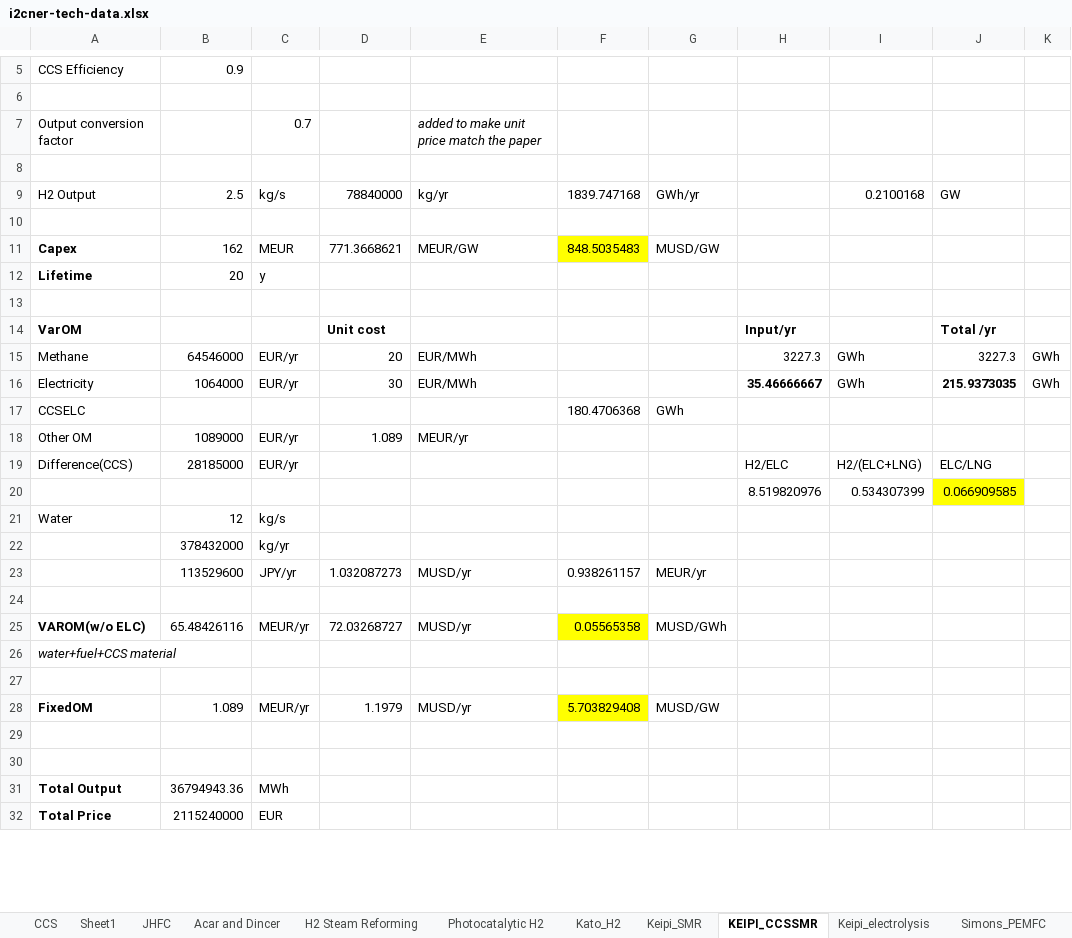
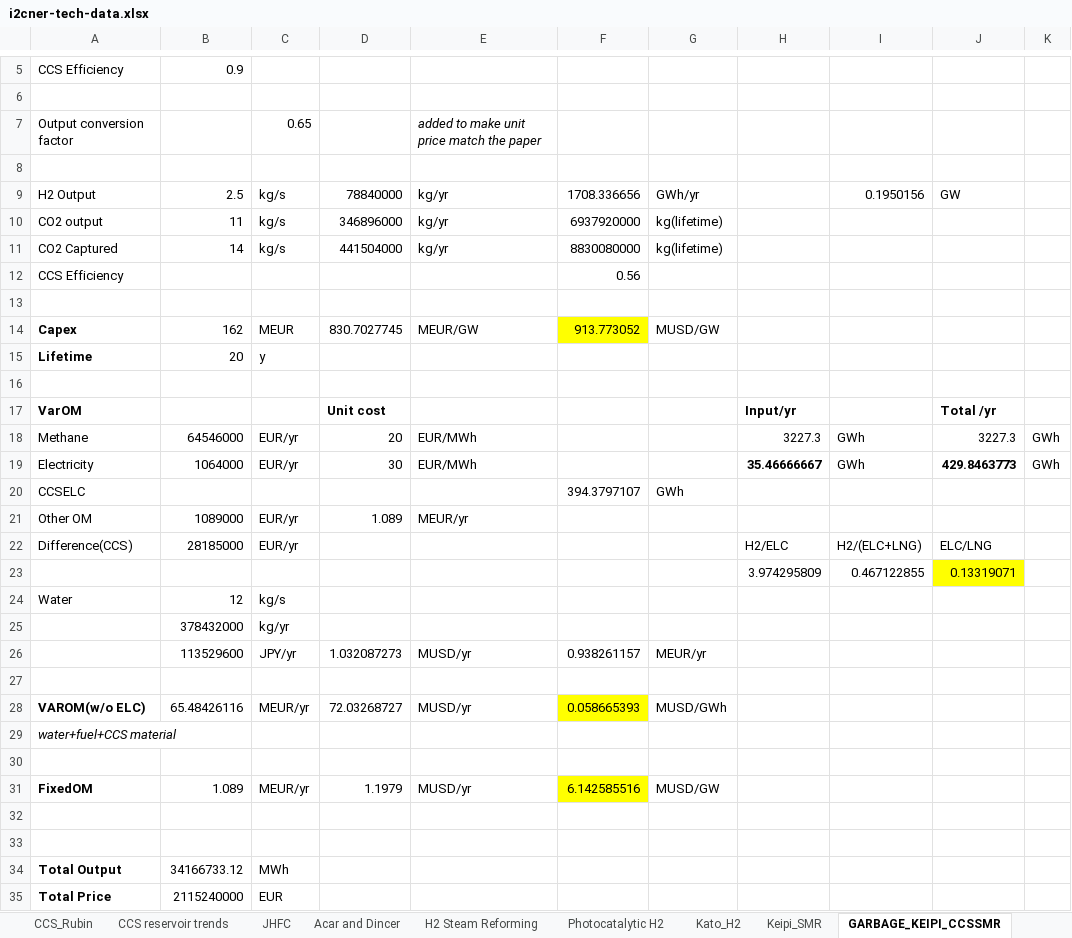
Before and after one commit to arfc/i2cner, an Excel workbook: data/i2cner-tech-data.xlsx, sheet GARBAGE_KEIPI_CCSSMR, drawn as a sheet; only a part is shown, gaps mark what is left out; values as stored, in another font and other column widths than the file's, no borders; removed rows and columns are numbered as before the commit, all else as after; the diff covers the shown part only; the diff names each change by its address in the sheet, - before the commit and + after, or states it on an @@ line.

```diff
--- a/data/i2cner-tech-data.xlsx (sheet GARBAGE_KEIPI_CCSSMR)
+++ b/data/i2cner-tech-data.xlsx (sheet GARBAGE_KEIPI_CCSSMR)
-sheet tab: KEIPI_CCSSMR
+sheet tab: GARBAGE_KEIPI_CCSSMR
+sheet tab: CCS_Rubin
+sheet tab: CCS reservoir trends
-C7: 0.7
+C7: 0.65
-F9: 1839.747168
+F9: 1708.336656
-I9: 0.2100168
+I9: 0.1950156
+row 10: CO2 output | 11 | kg/s | 346896000 | kg/yr | 6937920000 | kg(lifetime)
+row 11: CO2 Captured | 14 | kg/s | 441504000 | kg/yr | 8830080000 | kg(lifetime)
+row 12: CCS Efficiency |  |  |  |  | 0.56
-D14: 771.3668621
+D14: 830.7027745
-F14: 848.5035483
+F14: 913.773052
-J19: 215.9373035
+J19: 429.8463773
-F20: 180.4706368
+F20: 394.3797107
-row 20:  |  |  |  |  |  |  | 8.519820976 | 0.534307399 | 0.066909585
+row 23:  |  |  |  |  |  |  | 3.974295809 | 0.467122855 | 0.13319071
-F28: 0.05565358
+F28: 0.058665393
-F31: 5.703829408
+F31: 6.142585516
-B34: 36794943.36
+B34: 34166733.12
```
Also changed, not shown: 5 edited cells elsewhere in this sheet, sheet CCS_Kato, sheet Keipi_SMR, other sheet tabs, formulas that keep their value.
